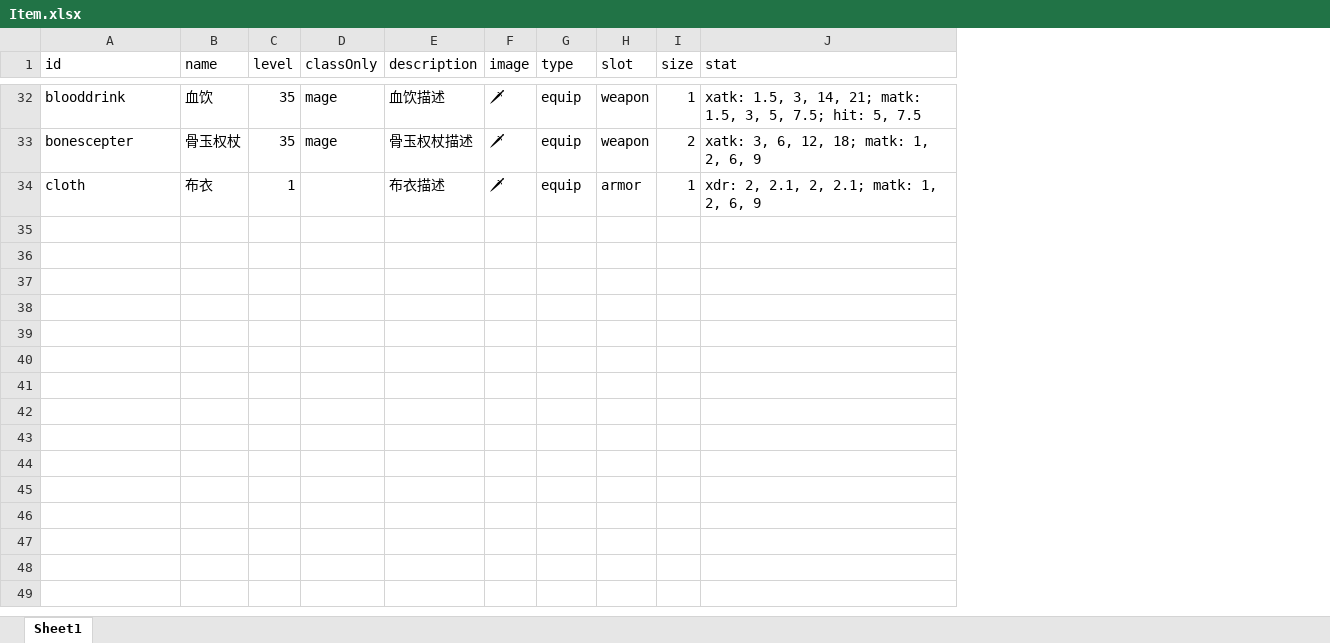
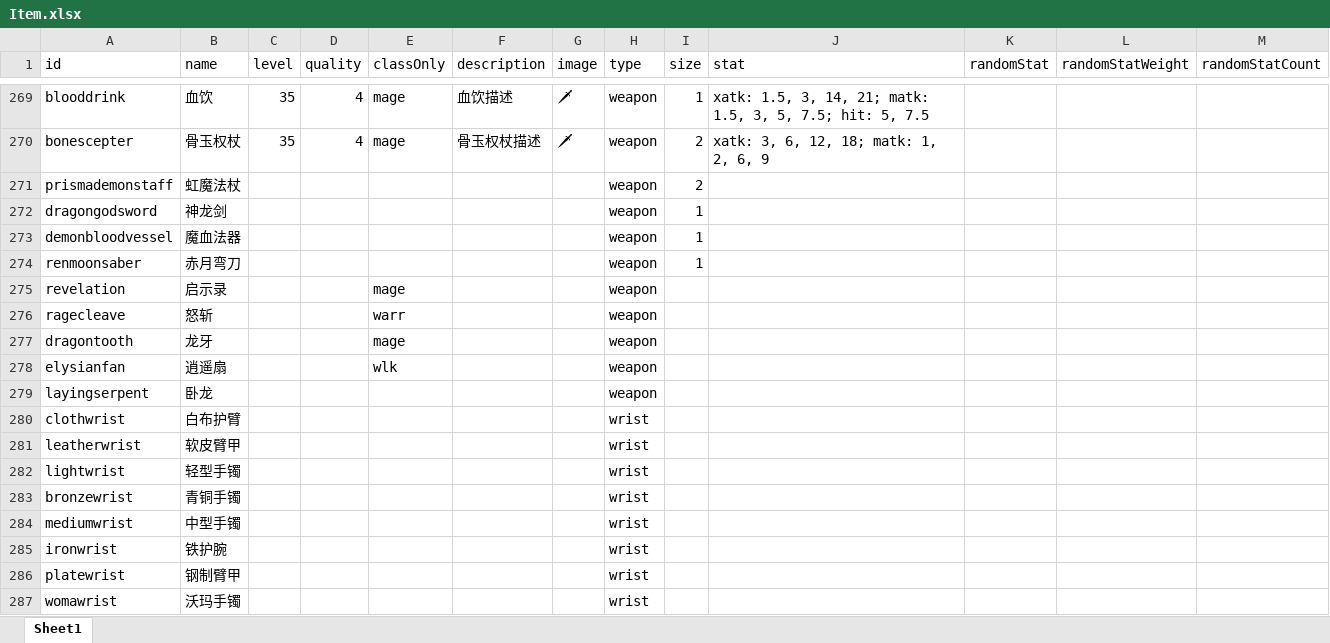
Before and after one commit to yatyricky/gvbasic-mir-remaster, an Excel workbook: configs/Item.xlsx, sheet Sheet1, drawn as a sheet; only a part is shown, gaps mark what is left out; values as stored, in another font and other column widths than the file's, no borders; conditional formats not drawn; removed rows and columns are numbered as before the commit, all else as after; the diff covers the shown part only; the diff names each change by its address in the sheet, - before the commit and + after, or states it on an @@ line.

```diff
--- a/configs/Item.xlsx (sheet Sheet1)
+++ b/configs/Item.xlsx (sheet Sheet1)
+column D (quality), rows 269-270: 4 | 4
-column H (slot), rows 32-33: weapon | weapon
+column K (randomStat), empty
+column L (randomStatWeight), empty
+column M (randomStatCount), empty
-H269:H270 (type): equip
+H269:H270 (type): weapon
-row 34: cloth | 布衣 | 1 |  | 布衣描述 | 🗡 | equip | armor | 1 | xdr: 2, 2.1, 2, 2.1; matk: 1, 2, 6, 9
+row 271: prismademonstaff | 虹魔法杖 |  |  |  |  |  | weapon | 2
+row 272: dragongodsword | 神龙剑 |  |  |  |  |  | weapon | 1
+row 273: demonbloodvessel | 魔血法器 |  |  |  |  |  | weapon | 1
+row 274: renmoonsaber | 赤月弯刀 |  |  |  |  |  | weapon | 1
+row 275: revelation | 启示录 |  |  | mage |  |  | weapon
+row 276: ragecleave | 怒斩 |  |  | warr |  |  | weapon
+row 277: dragontooth | 龙牙 |  |  | mage |  |  | weapon
+row 278: elysianfan | 逍遥扇 |  |  | wlk |  |  | weapon
+row 279: layingserpent | 卧龙 |  |  |  |  |  | weapon
+row 280: clothwrist | 白布护臂 |  |  |  |  |  | wrist
+row 281: leatherwrist | 软皮臂甲 |  |  |  |  |  | wrist
+row 282: lightwrist | 轻型手镯 |  |  |  |  |  | wrist
+row 283: bronzewrist | 青铜手镯 |  |  |  |  |  | wrist
+row 284: mediumwrist | 中型手镯 |  |  |  |  |  | wrist
+row 285: ironwrist | 铁护腕 |  |  |  |  |  | wrist
+row 286: platewrist | 钢制臂甲 |  |  |  |  |  | wrist
+row 287: womawrist | 沃玛手镯 |  |  |  |  |  | wrist
```
Also changed, not shown: 255 added rows and 28 edited cells elsewhere in this sheet, configs/Stat.xlsx, 5 other files.
